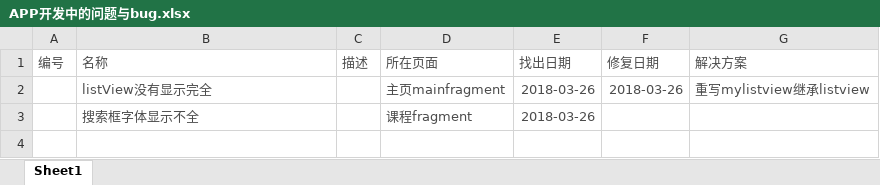
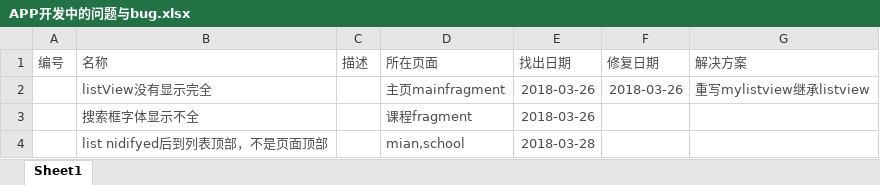
Before and after one commit to starxgit/YZEdu, an Excel workbook: 代码类/Android前端/APP开发中的问题与bug.xlsx, sheet Sheet1, drawn as a sheet; values as stored, in another font and other column widths than the file's, no borders; the diff names each change by its address in the sheet, - before the commit and + after, or states it on an @@ line.

```diff
--- a/代码类/Android前端/APP开发中的问题与bug.xlsx (sheet Sheet1)
+++ b/代码类/Android前端/APP开发中的问题与bug.xlsx (sheet Sheet1)
+row 4:  | list nidifyed后到列表顶部，不是页面顶部 |  | mian,school | 2018-03-28
```
Also changed, not shown: 18 other files.
